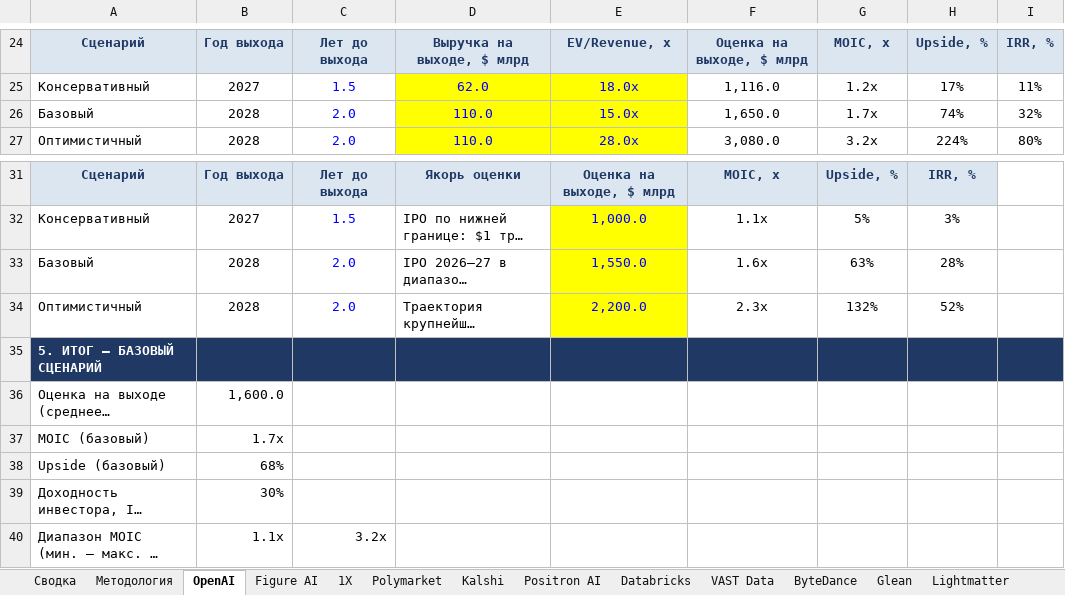
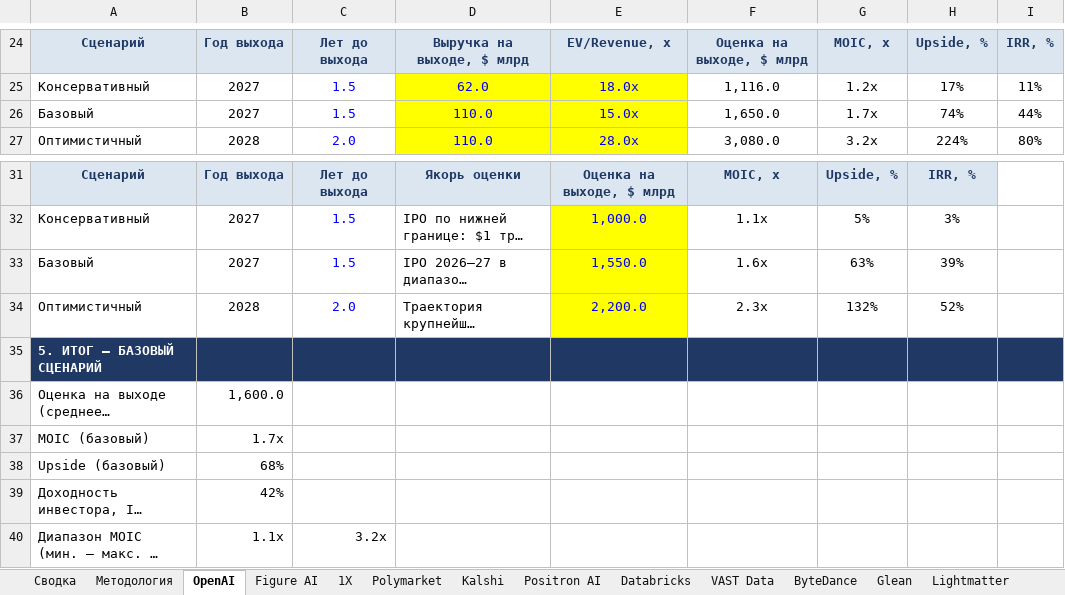
Before and after one commit to Tashamet/my-first-blog, an Excel workbook: investment-pipeline/Veligera_Pipeline_Upside_Model.xlsx, sheet OpenAI, drawn as a sheet; only a part is shown, gaps mark what is left out; long unchanged cells end in …; values as stored, in another font and other column widths than the file's, no borders; the diff names each change by its address in the sheet, - before the commit and + after, or states it on an @@ line.

```diff
--- a/investment-pipeline/Veligera_Pipeline_Upside_Model.xlsx (sheet OpenAI)
+++ b/investment-pipeline/Veligera_Pipeline_Upside_Model.xlsx (sheet OpenAI)
-B26: 2028
+B26: 2027
-C26: 2.0
+C26: 1.5
-I26: 32%
+I26: 44%
-B33: 2028
+B33: 2027
-C33: 2.0
+C33: 1.5
-H33: 28%
+H33: 39%
-B39: 30%
+B39: 42%
```
Also changed, not shown: sheet ByteDance, sheet VAST Data, sheet Сводка, 2 other files.
